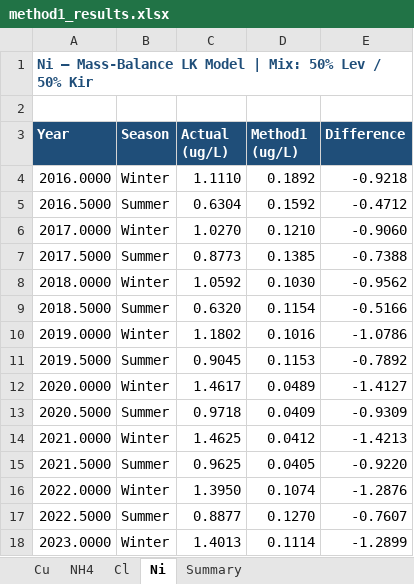
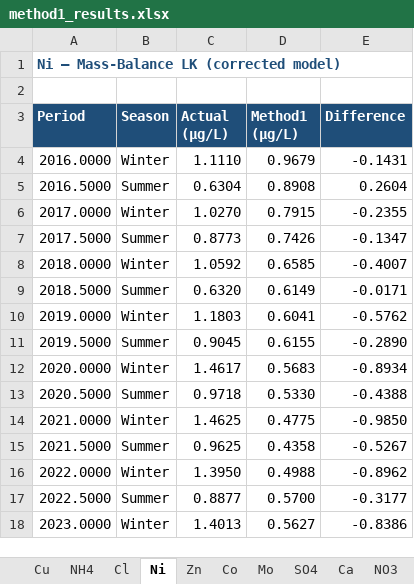
Before and after one commit to jonamarkin/water-quality-2, an Excel workbook: method1_results.xlsx, sheet Ni, drawn as a sheet; only a part is shown; values as stored, in another font and other column widths than the file's, no borders; the diff covers the shown part only; the diff names each change by its address in the sheet, - before the commit and + after, or states it on an @@ line.

```diff
--- a/method1_results.xlsx (sheet Ni)
+++ b/method1_results.xlsx (sheet Ni)
+sheet tab: Zn
+sheet tab: Co
+sheet tab: Mo
+sheet tab: SO4
+sheet tab: Ca
+sheet tab: NO3
-A1 (Period): Ni — Mass-Balance LK Model | Mix: 50% Lev / 50% Kir
+A1 (Period): Ni — Mass-Balance LK (corrected model)
-A3: Year
+A3: Period
-C3: Actual (ug/L)
+C3: Actual (µg/L)
-D3: Method1 (ug/L)
+D3: Method1 (µg/L)
-D4 (Method1 (µg/L)): 0.1892
+D4 (Method1 (µg/L)): 0.9679
-E4 (Difference): -0.9218
+E4 (Difference): -0.1431
-D5 (Method1 (µg/L)): 0.1592
+D5 (Method1 (µg/L)): 0.8908
-E5 (Difference): -0.4712
+E5 (Difference): 0.2604
-D6 (Method1 (µg/L)): 0.1210
+D6 (Method1 (µg/L)): 0.7915
-E6 (Difference): -0.9060
+E6 (Difference): -0.2355
-D7 (Method1 (µg/L)): 0.1385
+D7 (Method1 (µg/L)): 0.7426
-E7 (Difference): -0.7388
+E7 (Difference): -0.1347
-D8 (Method1 (µg/L)): 0.1030
+D8 (Method1 (µg/L)): 0.6585
-E8 (Difference): -0.9562
+E8 (Difference): -0.4007
-D9 (Method1 (µg/L)): 0.1154
+D9 (Method1 (µg/L)): 0.6149
-E9 (Difference): -0.5166
+E9 (Difference): -0.0171
-C10 (Actual (µg/L)): 1.1802
+C10 (Actual (µg/L)): 1.1803
-D10 (Method1 (µg/L)): 0.1016
+D10 (Method1 (µg/L)): 0.6041
-E10 (Difference): -1.0786
+E10 (Difference): -0.5762
-D11 (Method1 (µg/L)): 0.1153
+D11 (Method1 (µg/L)): 0.6155
-E11 (Difference): -0.7892
+E11 (Difference): -0.2890
-D12 (Method1 (µg/L)): 0.0489
+D12 (Method1 (µg/L)): 0.5683
-E12 (Difference): -1.4127
+E12 (Difference): -0.8934
-D13 (Method1 (µg/L)): 0.0409
+D13 (Method1 (µg/L)): 0.5330
-E13 (Difference): -0.9309
+E13 (Difference): -0.4388
-D14 (Method1 (µg/L)): 0.0412
+D14 (Method1 (µg/L)): 0.4775
-E14 (Difference): -1.4213
+E14 (Difference): -0.9850
-D15 (Method1 (µg/L)): 0.0405
+D15 (Method1 (µg/L)): 0.4358
-E15 (Difference): -0.9220
+E15 (Difference): -0.5267
-D16 (Method1 (µg/L)): 0.1074
+D16 (Method1 (µg/L)): 0.4988
-E16 (Difference): -1.2876
+E16 (Difference): -0.8962
-D17 (Method1 (µg/L)): 0.1270
+D17 (Method1 (µg/L)): 0.5700
-E17 (Difference): -0.7607
+E17 (Difference): -0.3177
-D18 (Method1 (µg/L)): 0.1114
+D18 (Method1 (µg/L)): 0.5627
-E18 (Difference): -1.2899
+E18 (Difference): -0.8386
```
Also changed, not shown: 17 edited cells elsewhere in this sheet, sheet Summary, sheet Cu, sheet NH4, sheet Cl, other sheet tabs, 14 other files.
